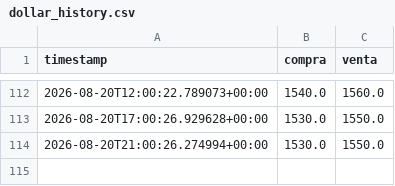
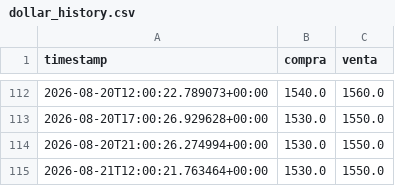
Before and after one commit to juanmartinmartore/BOT-FINANCE-J-A, a CSV file: data/dollar_history.csv, drawn as a sheet; only a part is shown, gaps mark what is left out.

```diff
--- a/data/dollar_history.csv
+++ b/data/dollar_history.csv
@@ -114 +114,2 @@ timestamp,compra,venta
 2026-08-20T21:00:26.274994+00:00,1530.0,1550.0
+2026-08-21T12:00:21.763464+00:00,1530.0,1550.0
```
